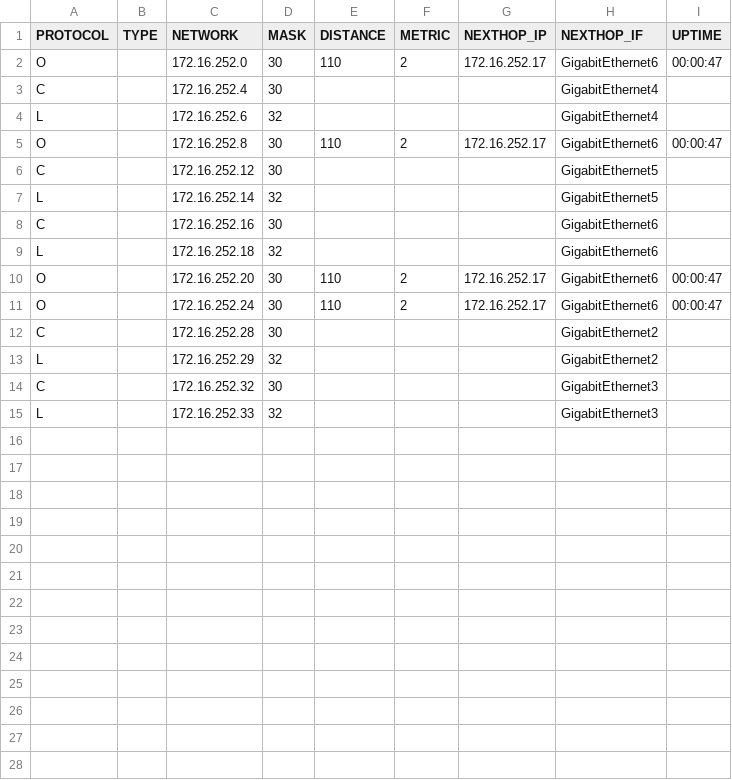
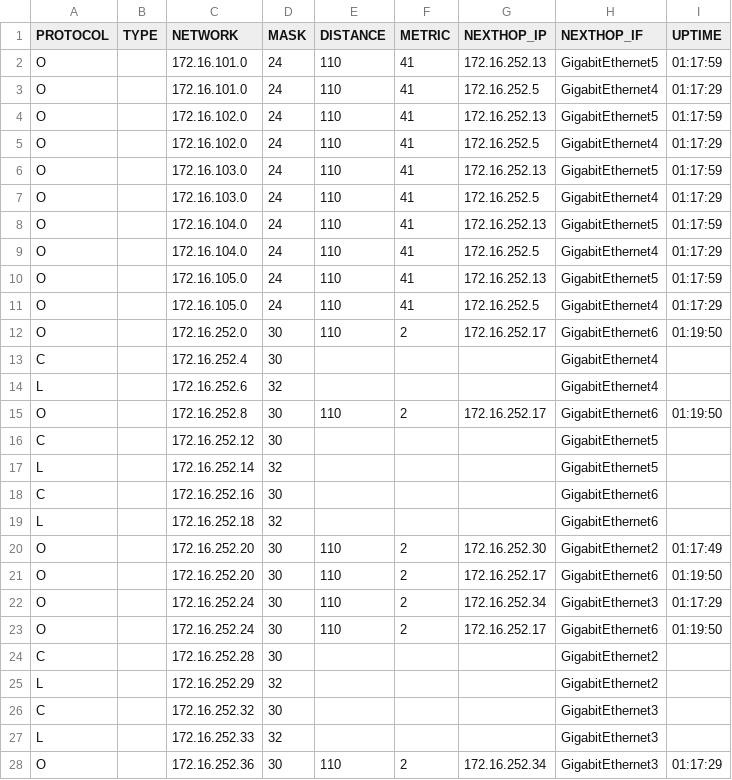
Before and after one commit to R60-JCW/log_get, a CSV file: health_check/tmp-facts/dist-rtr02_show_ip_route_before.csv, drawn as a sheet; only a part is shown; the diff covers the shown part only.

```diff
--- a/health_check/tmp-facts/dist-rtr02_show_ip_route_before.csv
+++ b/health_check/tmp-facts/dist-rtr02_show_ip_route_before.csv
@@ -1,6 +1,16 @@
 PROTOCOL,TYPE,NETWORK,MASK,DISTANCE,METRIC,NEXTHOP_IP,NEXTHOP_IF,UPTIME
-O,,172.16.252.0,30,110,2,172.16.252.17,GigabitEthernet6,00:00:47
+O,,172.16.101.0,24,110,41,172.16.252.13,GigabitEthernet5,01:17:59
+O,,172.16.101.0,24,110,41,172.16.252.5,GigabitEthernet4,01:17:29
+O,,172.16.102.0,24,110,41,172.16.252.13,GigabitEthernet5,01:17:59
+O,,172.16.102.0,24,110,41,172.16.252.5,GigabitEthernet4,01:17:29
+O,,172.16.103.0,24,110,41,172.16.252.13,GigabitEthernet5,01:17:59
+O,,172.16.103.0,24,110,41,172.16.252.5,GigabitEthernet4,01:17:29
+O,,172.16.104.0,24,110,41,172.16.252.13,GigabitEthernet5,01:17:59
+O,,172.16.104.0,24,110,41,172.16.252.5,GigabitEthernet4,01:17:29
+O,,172.16.105.0,24,110,41,172.16.252.13,GigabitEthernet5,01:17:59
+O,,172.16.105.0,24,110,41,172.16.252.5,GigabitEthernet4,01:17:29
+O,,172.16.252.0,30,110,2,172.16.252.17,GigabitEthernet6,01:19:50
 C,,172.16.252.4,30,,,,GigabitEthernet4,
 L,,172.16.252.6,32,,,,GigabitEthernet4,
-O,,172.16.252.8,30,110,2,172.16.252.17,GigabitEthernet6,00:00:47
+O,,172.16.252.8,30,110,2,172.16.252.17,GigabitEthernet6,01:19:50
 C,,172.16.252.12,30,,,,GigabitEthernet5,
@@ -9,4 +19,6 @@ C,,172.16.252.16,30,,,,GigabitEthernet6,
 L,,172.16.252.18,32,,,,GigabitEthernet6,
-O,,172.16.252.20,30,110,2,172.16.252.17,GigabitEthernet6,00:00:47
-O,,172.16.252.24,30,110,2,172.16.252.17,GigabitEthernet6,00:00:47
+O,,172.16.252.20,30,110,2,172.16.252.30,GigabitEthernet2,01:17:49
+O,,172.16.252.20,30,110,2,172.16.252.17,GigabitEthernet6,01:19:50
+O,,172.16.252.24,30,110,2,172.16.252.34,GigabitEthernet3,01:17:29
+O,,172.16.252.24,30,110,2,172.16.252.17,GigabitEthernet6,01:19:50
 C,,172.16.252.28,30,,,,GigabitEthernet2,
@@ -15 +27,2 @@ C,,172.16.252.32,30,,,,GigabitEthernet3,
 L,,172.16.252.33,32,,,,GigabitEthernet3,
+O,,172.16.252.36,30,110,2,172.16.252.34,GigabitEthernet3,01:17:29
```
Also changed, not shown: 5 added rows elsewhere in this file, health_check/tmp-facts/dist-rtr01_show_ip_ospf_neighbor_before.csv, health_check/tmp-facts/dist-rtr01_show_ip_route_after.csv, 15 other files.
